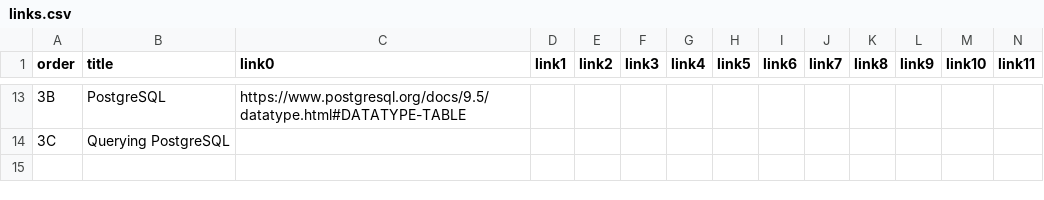
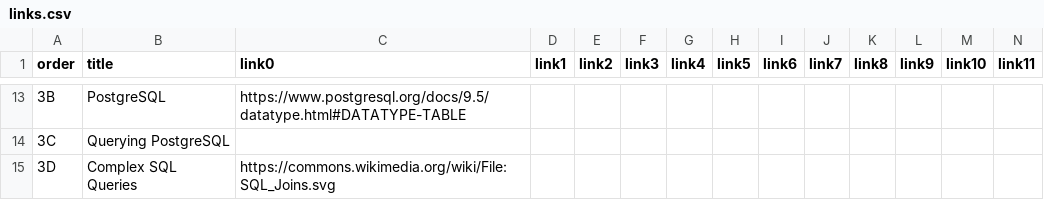
Before and after one commit to btholt/complete-intro-to-databases, a CSV file: links.csv, drawn as a sheet; only a part is shown, gaps mark what is left out.

```diff
--- a/links.csv
+++ b/links.csv
@@ -14 +14,2 @@ order,title,link0,link1,link2,link3,link4,link5,link6,link7,link8,link9,link10,l
 3C,Querying PostgreSQL,,,,,,,,,,,,
+3D,Complex SQL Queries,https://commons.wikimedia.org/wiki/File:SQL_Joins.svg,,,,,,,,,,,
```
Also changed, not shown: lessons.csv, 23 other files.
